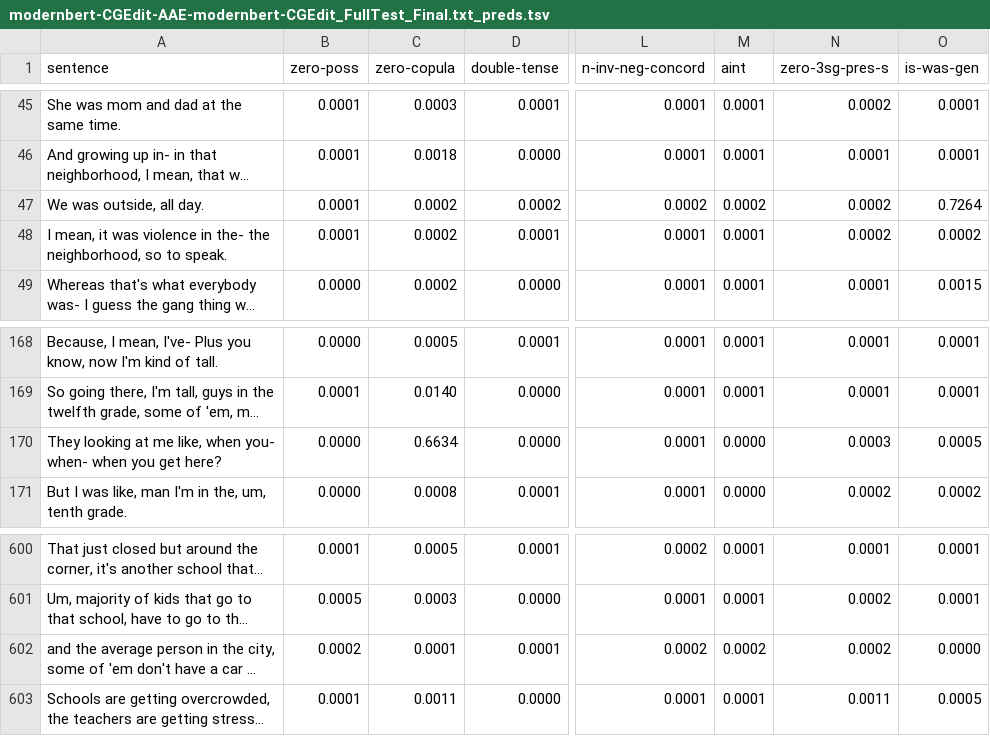
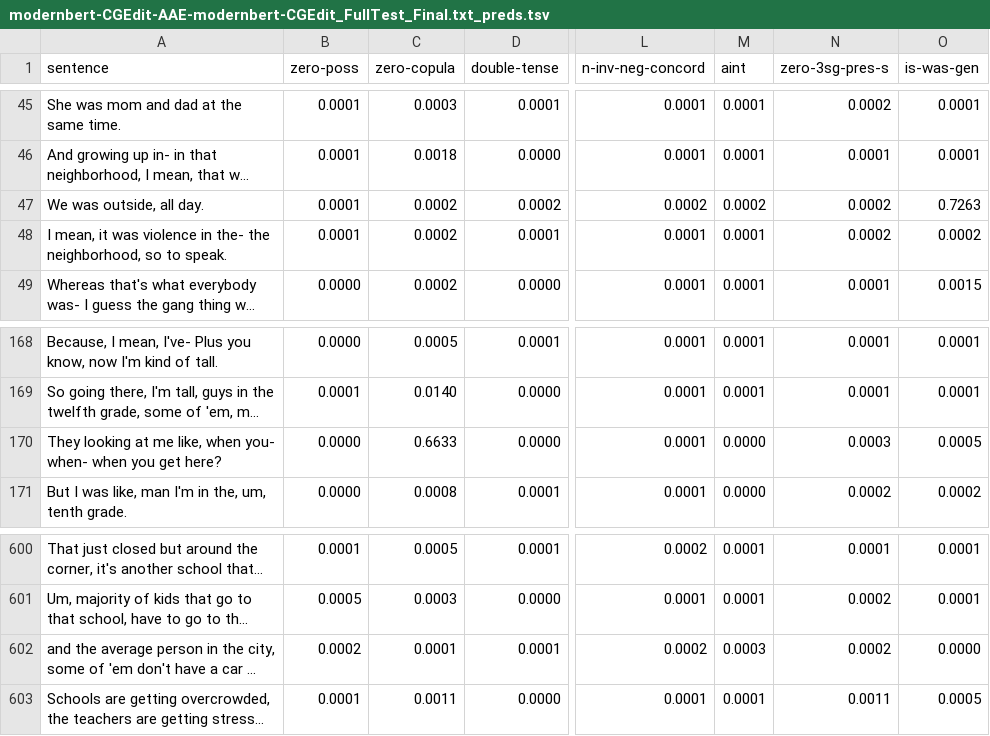
Before and after one commit to mariemmanue/Dissertation, a TSV file: Encoder-Only/ModernBERT/data/results/modernbert-CGEdit-AAE-modernbert-CGEdit_FullTest_Final.txt_preds.tsv, drawn as a sheet; only a part is shown, gaps mark what is left out; long unchanged cells end in …; the diff names each change by its address in the sheet, - before the commit and + after, or states it on an @@ line.

```diff
--- a/Encoder-Only/ModernBERT/data/results/modernbert-CGEdit-AAE-modernbert-CGEdit_FullTest_Final.txt_preds.tsv
+++ b/Encoder-Only/ModernBERT/data/results/modernbert-CGEdit-AAE-modernbert-CGEdit_FullTest_Final.txt_preds.tsv
-O47 (is-was-gen): 0.7264
+O47 (is-was-gen): 0.7263
-C170 (zero-copula): 0.6634
+C170 (zero-copula): 0.6633
-M602 (aint): 0.0002
+M602 (aint): 0.0003
```
Also changed, not shown: Encoder-Only/ModernBERT/data/results/modernbert-CGEdit-AAE_FullTest_Final.txt_preds.tsv, 26 other files.
